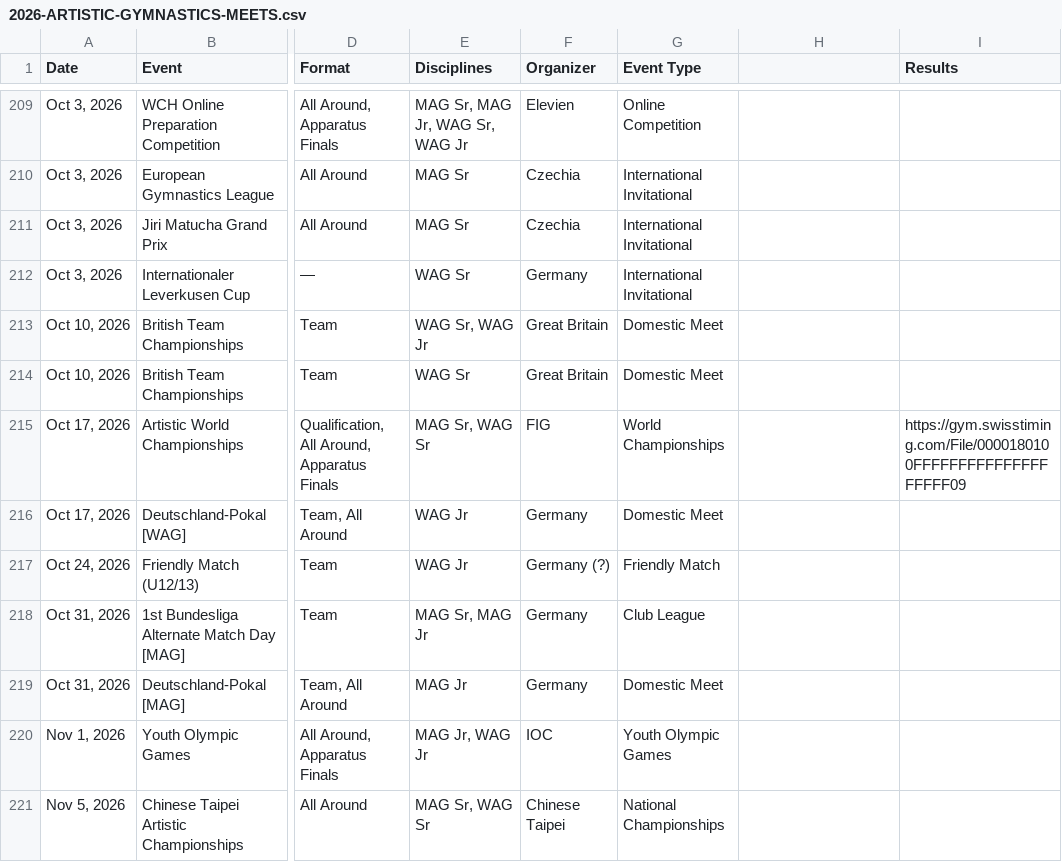
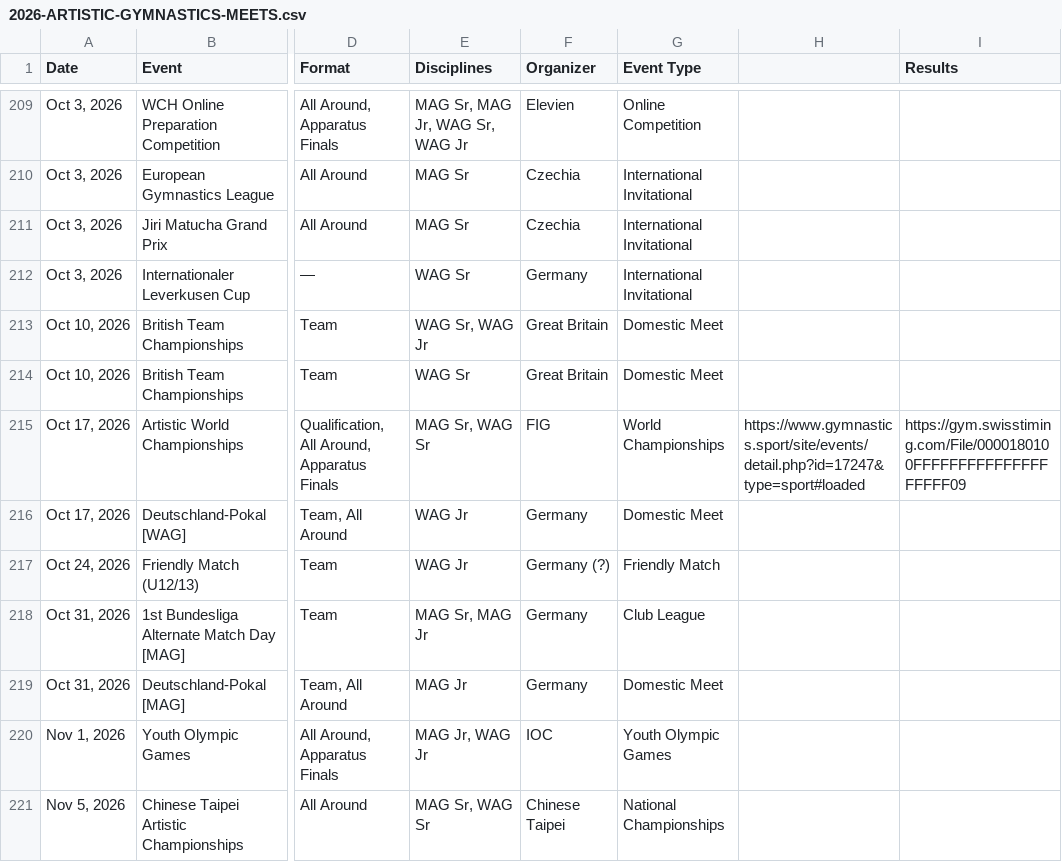
Before and after one commit to whyceewhite/gym-meet, a CSV file: backend/data/2026/2026-ARTISTIC-GYMNASTICS-MEETS.csv, drawn as a sheet; only a part is shown, gaps mark what is left out; the diff names each change by its address in the sheet, - before the commit and + after, or states it on an @@ line.

```diff
--- a/backend/data/2026/2026-ARTISTIC-GYMNASTICS-MEETS.csv
+++ b/backend/data/2026/2026-ARTISTIC-GYMNASTICS-MEETS.csv
-H215: (empty)
+H215: https://www.gymnastics.sport/site/events/detail.php?id=17247&type=sport#loaded
```
Also changed, not shown: 1 other file.
